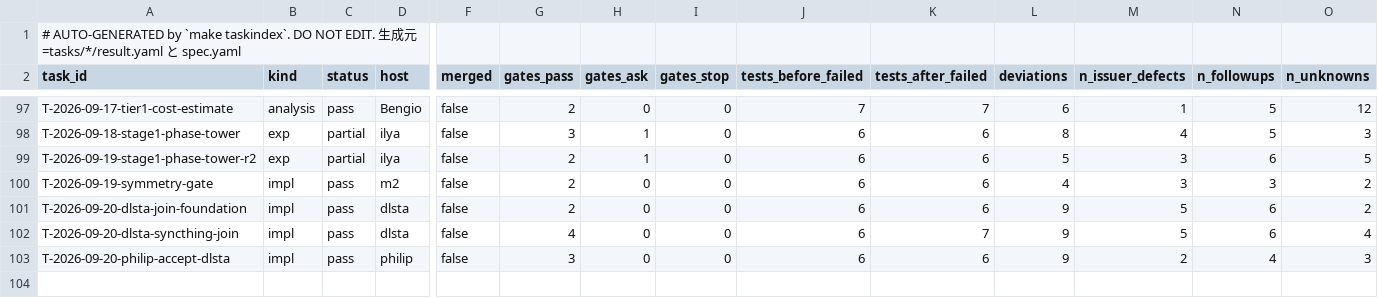
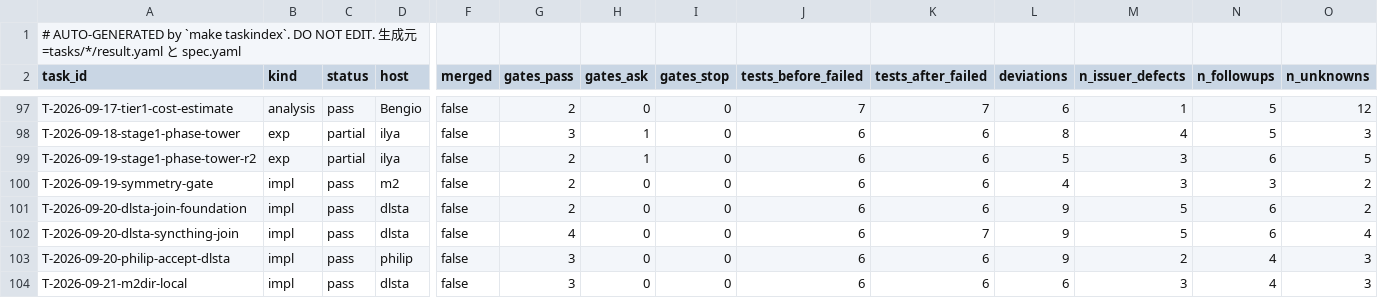
Before and after one commit to takuya3h/m2, a CSV file: context/auto/tasks_summary.csv, drawn as a sheet; only a part is shown, gaps mark what is left out; rows hold the shown columns only; the diff names each change by its address in the sheet, - before the commit and + after, or states it on an @@ line.

```diff
--- a/context/auto/tasks_summary.csv
+++ b/context/auto/tasks_summary.csv
+row 104: T-2026-09-21-m2dir-local | impl | pass | dlsta | false | 3 | 0 | 0 | 6 | 6 | 6 | 3 | 4 | 3
```
Also changed, not shown: 13 other files.
